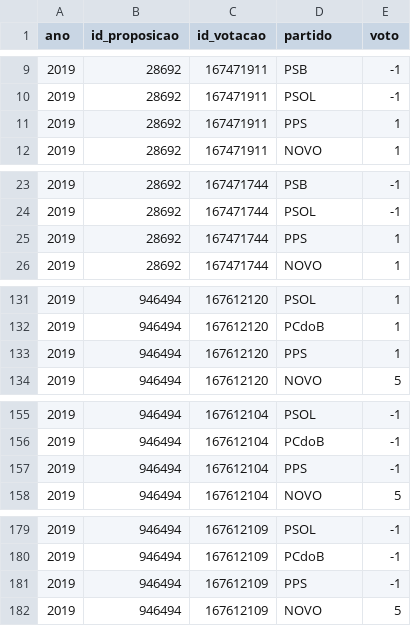
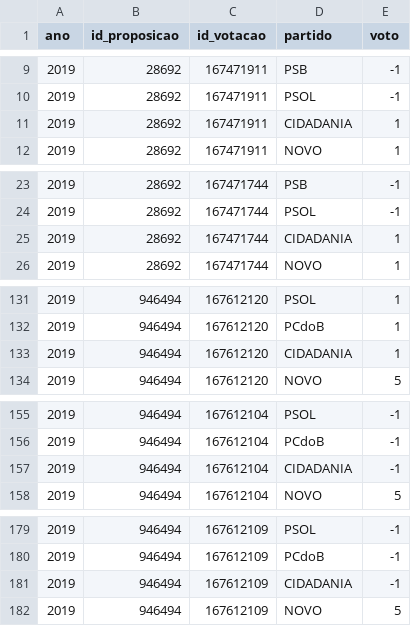
Before and after one commit to parlametria/perfil-parlamentar-dados, a CSV file: crawler/raw_data/orientacoes.csv, drawn as a sheet; only a part is shown, gaps mark what is left out; the diff covers the shown part only.

```diff
--- a/crawler/raw_data/orientacoes.csv
+++ b/crawler/raw_data/orientacoes.csv
@@ -10,3 +10,3 @@ ano,id_proposicao,id_votacao,partido,voto
 2019,28692,167471911,PSOL,-1
-2019,28692,167471911,PPS,1
+2019,28692,167471911,CIDADANIA,1
 2019,28692,167471911,NOVO,1
@@ -24,3 +24,3 @@ ano,id_proposicao,id_votacao,partido,voto
 2019,28692,167471744,PSOL,-1
-2019,28692,167471744,PPS,1
+2019,28692,167471744,CIDADANIA,1
 2019,28692,167471744,NOVO,1
@@ -132,3 +132,3 @@ ano,id_proposicao,id_votacao,partido,voto
 2019,946494,167612120,PCdoB,1
-2019,946494,167612120,PPS,1
+2019,946494,167612120,CIDADANIA,1
 2019,946494,167612120,NOVO,5
@@ -156,3 +156,3 @@ ano,id_proposicao,id_votacao,partido,voto
 2019,946494,167612104,PCdoB,-1
-2019,946494,167612104,PPS,-1
+2019,946494,167612104,CIDADANIA,-1
 2019,946494,167612104,NOVO,5
@@ -180,3 +180,3 @@ ano,id_proposicao,id_votacao,partido,voto
 2019,946494,167612109,PCdoB,-1
-2019,946494,167612109,PPS,-1
+2019,946494,167612109,CIDADANIA,-1
 2019,946494,167612109,NOVO,5
```
Also changed, not shown: 38 edited cells elsewhere in this file, bd/data/aderencia.csv, 6 other files.
